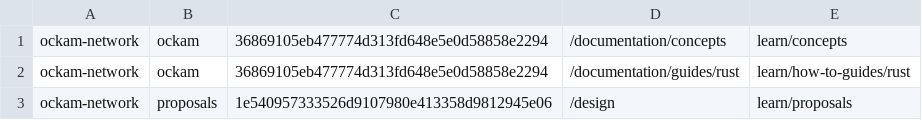
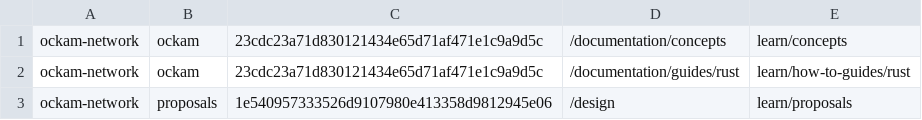
Before and after one commit to lifegoal0905/yam-finance, a CSV file: dependencies_repos.csv, drawn as a sheet.

Commit message:
docs: refresh remote

```diff
--- a/dependencies_repos.csv
+++ b/dependencies_repos.csv
@@ -1,3 +1,3 @@
-ockam-network;ockam;36869105eb477774d313fd648e5e0d58858e2294;/documentation/concepts;learn/concepts
-ockam-network;ockam;36869105eb477774d313fd648e5e0d58858e2294;/documentation/guides/rust;learn/how-to-guides/rust
+ockam-network;ockam;23cdc23a71d830121434e65d71af471e1c9a9d5c;/documentation/concepts;learn/concepts
+ockam-network;ockam;23cdc23a71d830121434e65d71af471e1c9a9d5c;/documentation/guides/rust;learn/how-to-guides/rust
 ockam-network;proposals;1e540957333526d9107980e413358d9812945e06;/design;learn/proposals
```
